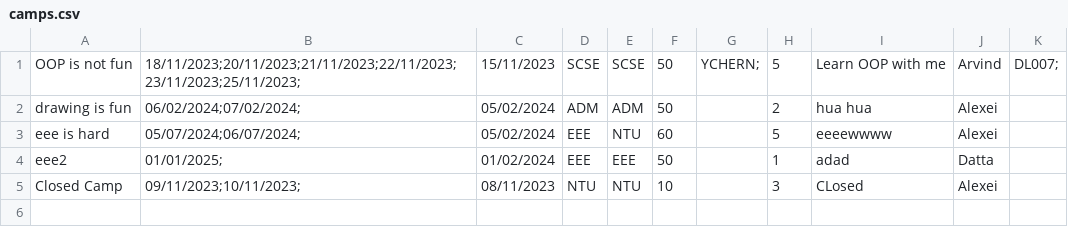
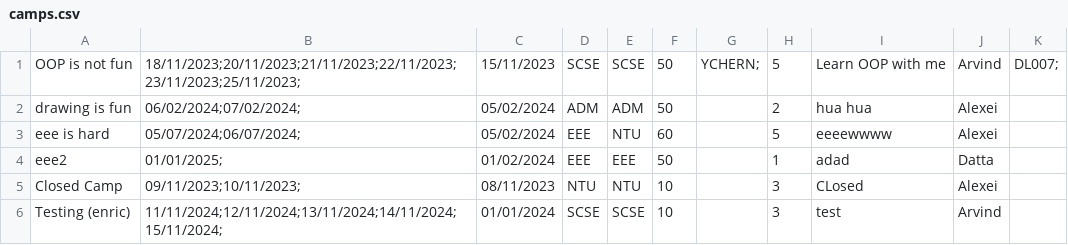
Before and after one commit to Thatguyfergy/CampApplicationAndManagementSystem-CAMS, a CSV file: csvfiles/camps.csv, drawn as a sheet; the diff names each change by its address in the sheet, - before the commit and + after, or states it on an @@ line.

```diff
--- a/csvfiles/camps.csv
+++ b/csvfiles/camps.csv
+row 6: Testing (enric) | 11/11/2024;12/11/2024;13/11/2024;14/11/2024;15/11/2024; | 01/01/2024 | SCSE | SCSE | 10 |  | 3 | test | Arvind
```
Also changed, not shown: csvfiles/usersStaff.csv, csvfiles/usersStudent.csv, 2 other files.
